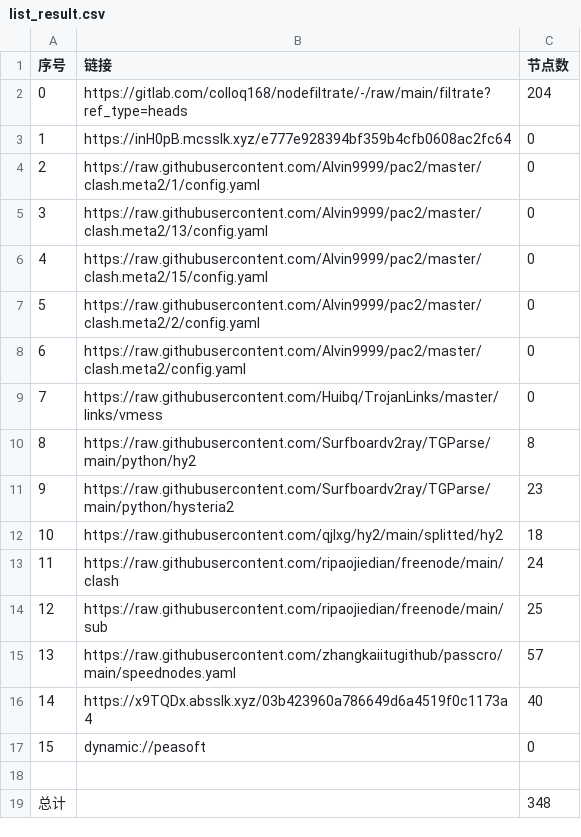
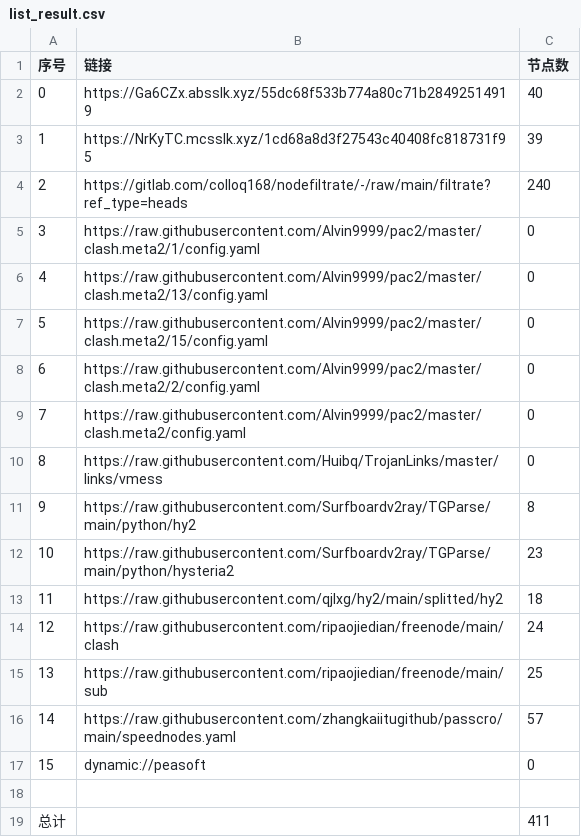
Before and after one commit to nowts71/NoMoreWalls, a CSV file: list_result.csv, drawn as a sheet; removed rows and columns are numbered as before the commit, all else as after; the diff names each change by its address in the sheet, - before the commit and + after, or states it on an @@ line.

```diff
--- a/list_result.csv
+++ b/list_result.csv
+row 2: 0 | https://Ga6CZx.absslk.xyz/55dc68f533b774a80c71b28492514919 | 40
+row 3: 1 | https://NrKyTC.mcsslk.xyz/1cd68a8d3f27543c40408fc818731f95 | 39
@@ column A (序号) renumbered between rows 4 and 16 @@
-C4 (节点数): 204
+C4 (节点数): 240
-row 3: 1 | https://inH0pB.mcsslk.xyz/e777e928394bf359b4cfb0608ac2fc64 | 0
-row 16: 14 | https://x9TQDx.absslk.xyz/03b423960a786649d6a4519f0c1173a4 | 40
-C19 (节点数): 348
+C19 (节点数): 411
```
Also changed, not shown: 34 other files.
